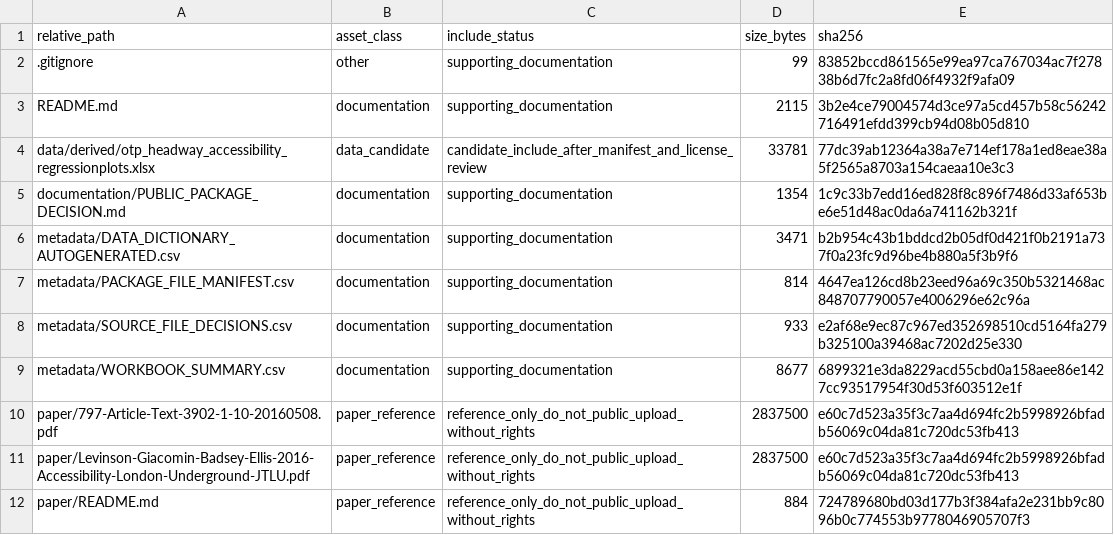
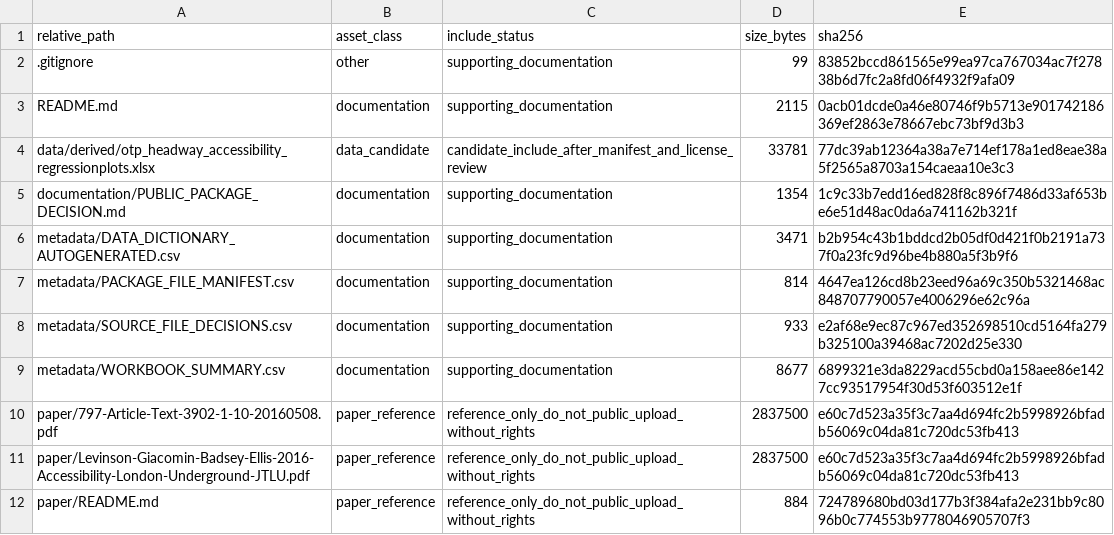
Before and after one commit to dlevinson/paper-2016-07-accessibility-and-the-choice-of-network-investments-in-the-london-underground, a CSV file: PACKAGE_MANIFEST.csv, drawn as a sheet.

Commit message:
Refresh package metadata after upload routing

```diff
--- a/PACKAGE_MANIFEST.csv
+++ b/PACKAGE_MANIFEST.csv
@@ -2,3 +2,3 @@ relative_path,asset_class,include_status,size_bytes,sha256
 .gitignore,other,supporting_documentation,99,83852bccd861565e99ea97ca767034ac7f27838b6d7fc2a8fd06f4932f9afa09
-README.md,documentation,supporting_documentation,2115,3b2e4ce79004574d3ce97a5cd457b58c56242716491efdd399cb94d08b05d810
+README.md,documentation,supporting_documentation,2115,0acb01dcde0a46e80746f9b5713e901742186369ef2863e78667ebc73bf9d3b3
 data/derived/otp_headway_accessibility_regressionplots.xlsx,data_candidate,candidate_include_after_manifest_and_license_review,33781,77dc39ab12364a38a7e714ef178a1ed8eae38a5f2565a8703a154caeaa10e3c3
```
Also changed, not shown: 3 other files.
